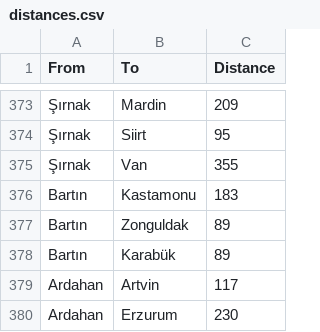
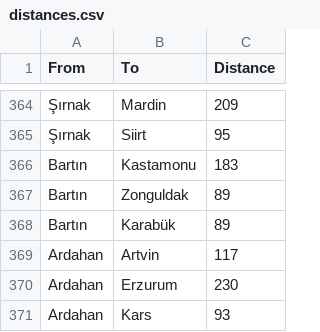
Before and after one commit to auroraap/AI_project, a CSV file: distances.csv, drawn as a sheet; only a part is shown, gaps mark what is left out; the shorter side is filled out with more unchanged rows; the diff covers the shown part only; the diff names each change by its address in the sheet, - before the commit and + after, or states it on an @@ line.

```diff
--- a/distances.csv
+++ b/distances.csv
-row 375: Şırnak | Van | 355
```
Also changed, not shown: 9 removed rows elsewhere in this file.
